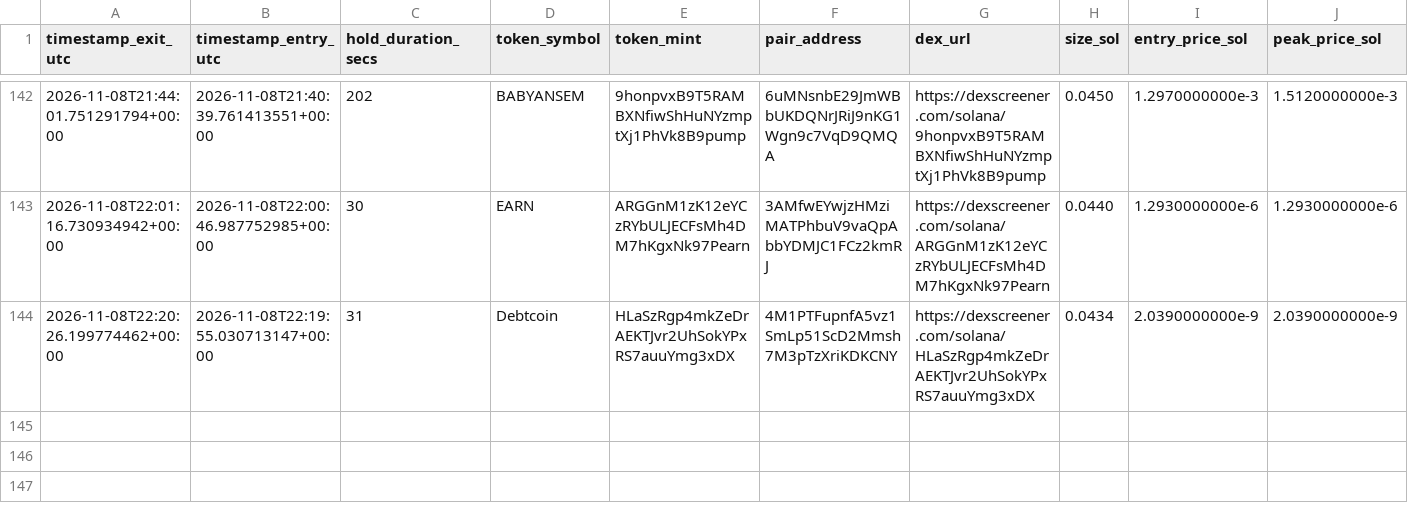
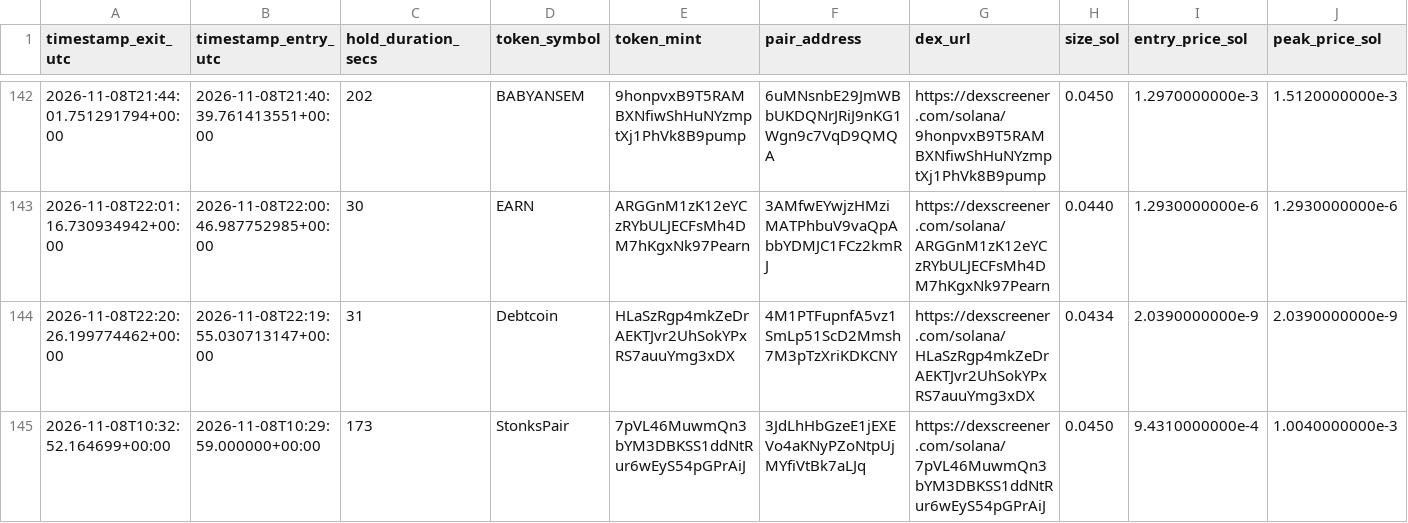
Before and after one commit to GiuseppeBattaglia64/dmne-meme-alpha, a CSV file: logs/trades_forensic.csv, drawn as a sheet; only a part is shown, gaps mark what is left out; rows hold the shown columns only; the diff names each change by its address in the sheet, - before the commit and + after, or states it on an @@ line.

```diff
--- a/logs/trades_forensic.csv
+++ b/logs/trades_forensic.csv
+row 145: 2026-11-08T10:32:52.164699+00:00 | 2026-11-08T10:29:59.000000+00:00 | 173 | StonksPair | 7pVL46MuwmQn3bYM3DBKSS1ddNtRur6wEyS54pGPrAiJ | 3JdLhHbGzeE1jEXEVo4aKNyPZoNtpUjMYfiVtBk7aLJq | https://dexscreener.com/solana/7pVL46MuwmQn3bYM3DBKSS1ddNtRur6wEyS54pGPrAiJ | 0.0450 | 9.4310000000e-4 | 1.0040000000e-3
```
Also changed, not shown: 9 other files.
